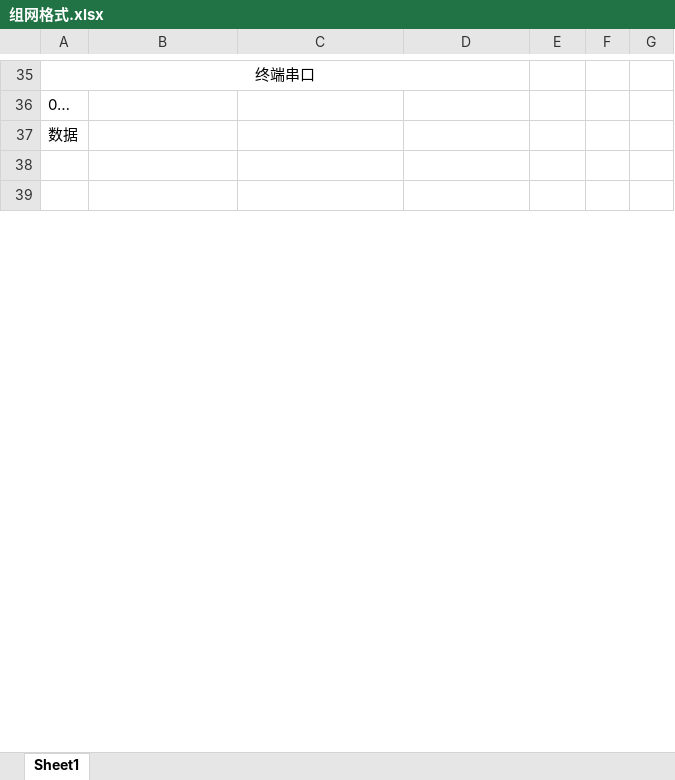
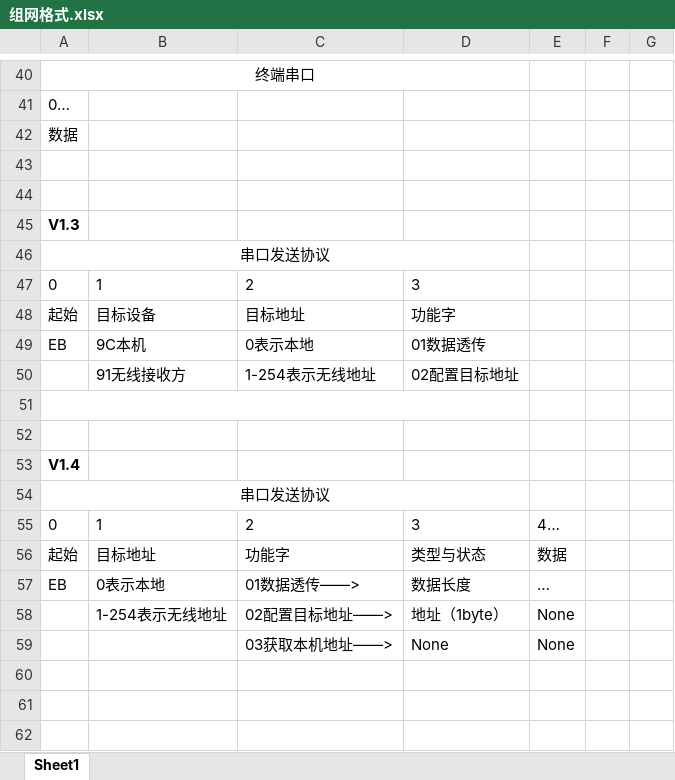
Before and after one commit to jamwu/CC1101_lowpower_net, an Excel workbook: DOC/组网格式.xlsx, sheet Sheet1, drawn as a sheet; only a part is shown, gaps mark what is left out; the shorter side is filled out with more unchanged rows; values as stored, in another font and other column widths than the file's, no borders; the diff covers the shown part only; the diff names each change by its address in the sheet, - before the commit and + after, or states it on an @@ line.

```diff
--- a/DOC/组网格式.xlsx (sheet Sheet1)
+++ b/DOC/组网格式.xlsx (sheet Sheet1)
+row 43: (empty)
+row 44: (empty)
+row 45: V1.3
+row 46: 串口发送协议
+row 47: 0 | 1 | 2 | 3
+row 48: 起始 | 目标设备 | 目标地址 | 功能字
+row 49: EB | 9C本机 | 0表示本地 | 01数据透传
+row 50:  | 91无线接收方 | 1-254表示无线地址 | 02配置目标地址
+row 51: (empty)
+row 52: (empty)
+row 53: V1.4
+row 54: 串口发送协议
+row 55: 0 | 1 | 2 | 3 | 4…
+row 56: 起始 | 目标地址 | 功能字 | 类型与状态 | 数据
+row 57: EB | 0表示本地 | 01数据透传——> | 数据长度 | …
+row 58:  | 1-254表示无线地址 | 02配置目标地址——> | 地址（1byte） | None
+row 59:  |  | 03获取本机地址——> | None | None
+row 60: (empty)
+row 61: (empty)
+row 62: (empty)
```
Also changed, not shown: 36 added rows, 3 removed rows, 2 edited cells, cell formats and merged cells elsewhere in this sheet, 29 other files.
